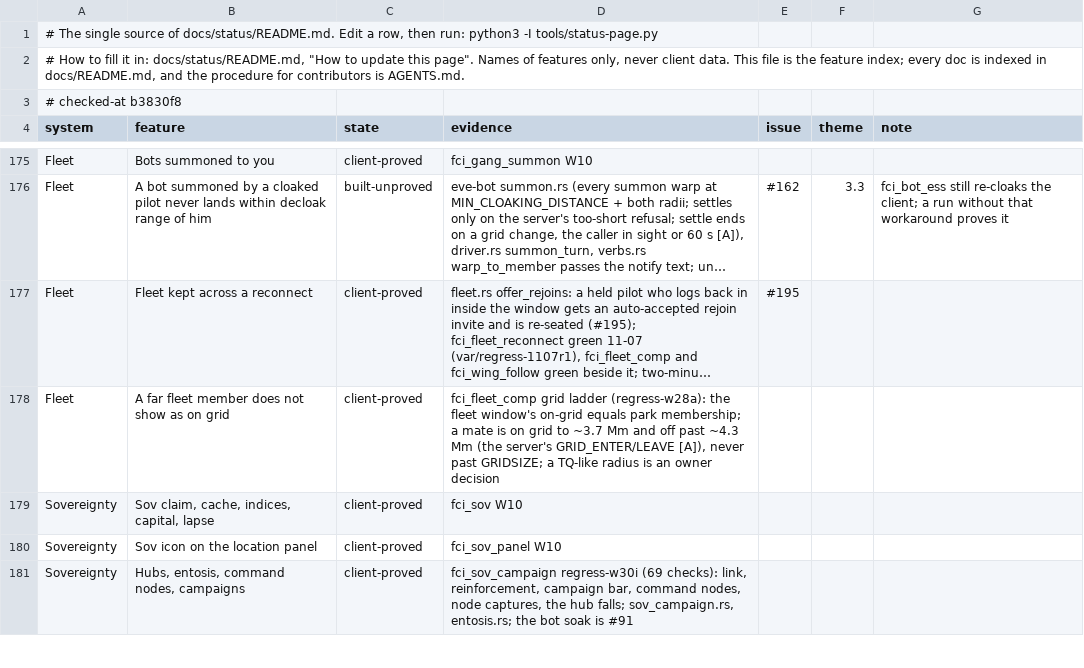
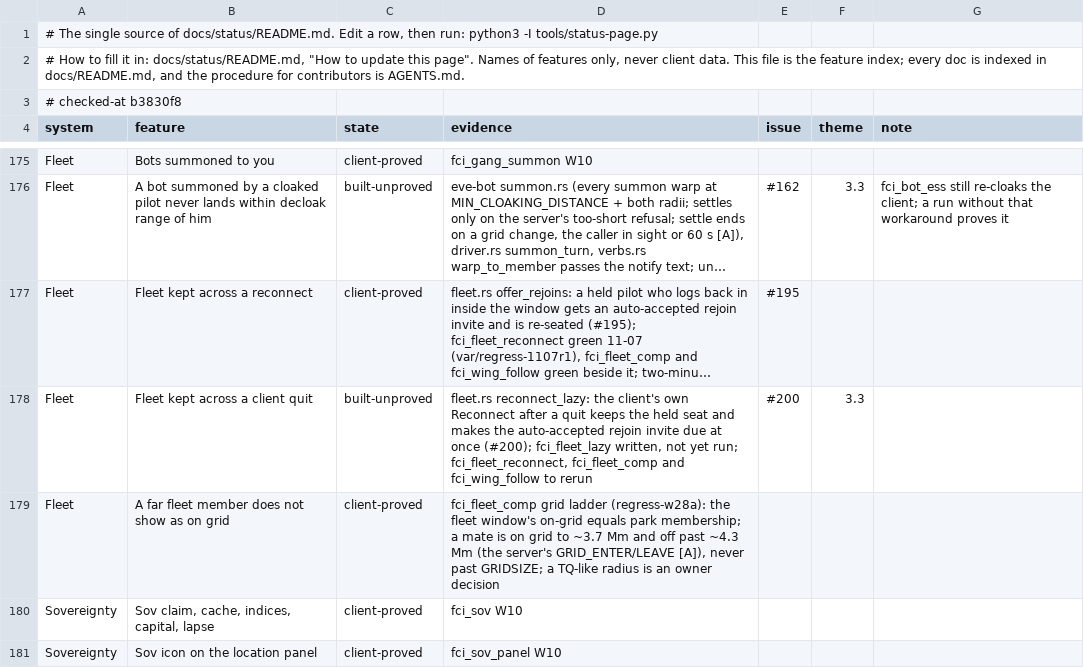
Before and after one commit to hotshotjosh/space-offline, a TSV file: docs/status/progress.tsv, drawn as a sheet; only a part is shown, gaps mark what is left out; the shorter side is filled out with more unchanged rows; long unchanged cells end in …; the diff names each change by its address in the sheet, - before the commit and + after, or states it on an @@ line.

Commit message:
A client's own Reconnect after a quit keeps the held seat and is answered by the rejoin invite (#200)
- A client's own Reconnect after a quit keeps the held seat and is answered by the rejoin invite (#200)

Files (10):
  M docs/status/README.md
  M docs/status/left.svg
  M docs/status/progress.tsv
  M docs/status/systems.svg
  M server/crates/eve-server/src/fleet.rs
  M server/crates/eve-server/src/fleet/tests.rs
  M server/crates/eve-server/src/service/fleet.rs
  M server/crates/eve-server/src/service/fleet/tests.rs
  M tools/client-ci/regress.list
  A tools/client-ci/scenarios/fci_fleet_lazy.py

```diff
--- a/docs/status/progress.tsv
+++ b/docs/status/progress.tsv
+row 178: Fleet | Fleet kept across a client quit | built-unproved | fleet.rs reconnect_lazy: the client's own Reconnect after a quit keeps the held seat and makes the auto-accepted rejoin invite due at once (#200); fci_fleet_lazy written, not yet run; fci_fleet_reconnect, fci_fleet_comp and fci_wing_follow to rerun | #200 | 3.3
```
Also changed, not shown: 9 other files.
